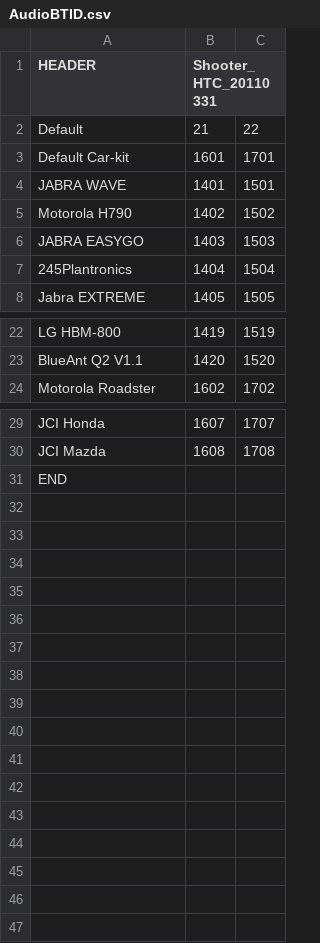
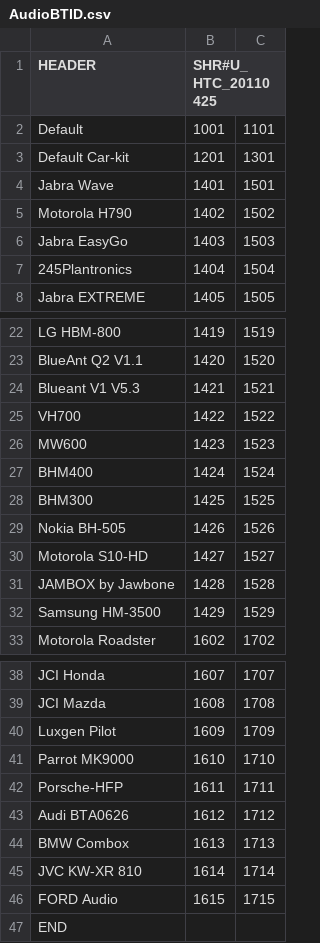
Before and after one commit to CyanogenMod/android_device_htc_shooteru, a CSV file: configs/AudioBTID.csv, drawn as a sheet; only a part is shown, gaps mark what is left out; the diff covers the shown part only.

```diff
--- a/configs/AudioBTID.csv
+++ b/configs/AudioBTID.csv
@@ -1,7 +1,7 @@
-HEADER,Shooter_HTC_20110331,
-Default,21,22
-Default Car-kit,1601,1701
-JABRA WAVE,1401,1501
+HEADER,SHR#U_HTC_20110425,
+Default,1001,1101
+Default Car-kit,1201,1301
+Jabra Wave,1401,1501
 Motorola H790,1402,1502
-JABRA EASYGO,1403,1503
+Jabra EasyGo,1403,1503
 245Plantronics,1404,1504
@@ -23,2 +23,11 @@ LG HBM-800,1419,1519
 BlueAnt Q2 V1.1,1420,1520
+Blueant V1 V5.3,1421,1521
+VH700,1422,1522
+MW600,1423,1523
+BHM400,1424,1524
+BHM300,1425,1525
+Nokia BH-505,1426,1526
+Motorola S10-HD,1427,1527
+JAMBOX by Jawbone,1428,1528
+Samsung HM-3500,1429,1529
 Motorola Roadster,1602,1702
@@ -30,2 +39,9 @@ JCI Honda,1607,1707
 JCI Mazda,1608,1708
+Luxgen Pilot,1609,1709
+Parrot MK9000,1610,1710
+Porsche-HFP,1611,1711
+Audi BTA0626,1612,1712
+BMW Combox,1613,1713
+JVC KW-XR 810,1614,1714
+FORD Audio,1615,1715
 END,,
```
Also changed, not shown: 1 edited cell elsewhere in this file, dsp/AIC3254_REG_DualMic.csv, dsp/AdieHWCodec.csv, 27 other files.
